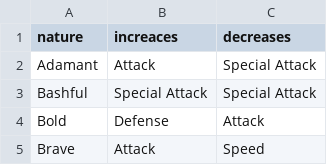
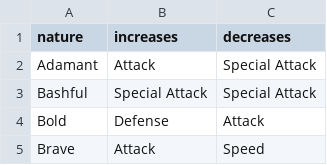
Before and after one commit to djc00p/PokeTeamBuilder, a CSV file: db/Gen_8/Nature/NatureDex.csv, drawn as a sheet; only a part is shown.

Commit message:
Change speling error for nature csv

```diff
--- a/db/Gen_8/Nature/NatureDex.csv
+++ b/db/Gen_8/Nature/NatureDex.csv
@@ -1,2 +1,2 @@
-nature,increaces,decreases
+nature,increases,decreases
 Adamant,Attack,Special Attack
```
